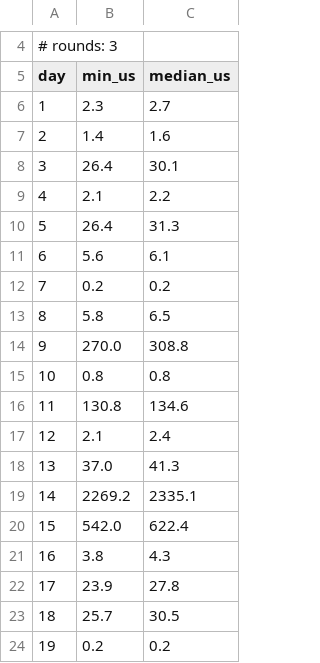
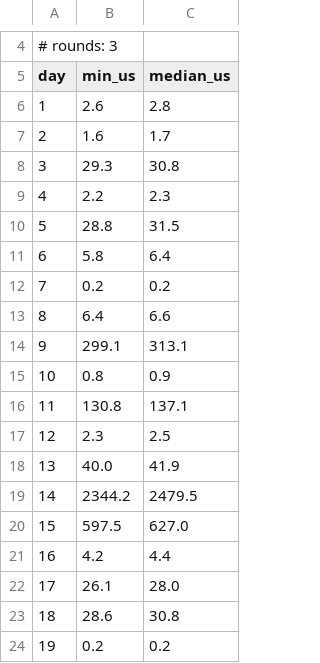
Before and after one commit to marcogroot/advent2018-fast, a TSV file: opus-5.5/results.tsv, drawn as a sheet; only a part is shown, gaps mark what is left out; the diff covers the shown part only.

```diff
--- a/opus-5.5/results.tsv
+++ b/opus-5.5/results.tsv
@@ -5,20 +5,20 @@
 day	min_us	median_us
-1	2.3	2.7
-2	1.4	1.6
-3	26.4	30.1
-4	2.1	2.2
-5	26.4	31.3
-6	5.6	6.1
+1	2.6	2.8
+2	1.6	1.7
+3	29.3	30.8
+4	2.2	2.3
+5	28.8	31.5
+6	5.8	6.4
 7	0.2	0.2
-8	5.8	6.5
-9	270.0	308.8
-10	0.8	0.8
-11	130.8	134.6
-12	2.1	2.4
-13	37.0	41.3
-14	2269.2	2335.1
-15	542.0	622.4
-16	3.8	4.3
-17	23.9	27.8
-18	25.7	30.5
+8	6.4	6.6
+9	299.1	313.1
+10	0.8	0.9
+11	130.8	137.1
+12	2.3	2.5
+13	40.0	41.9
+14	2344.2	2479.5
+15	597.5	627.0
+16	4.2	4.4
+17	26.1	28.0
+18	28.6	30.8
 19	0.2	0.2
```
Also changed, not shown: 11 edited cells elsewhere in this file, 4 other files.
